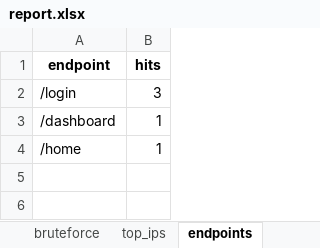
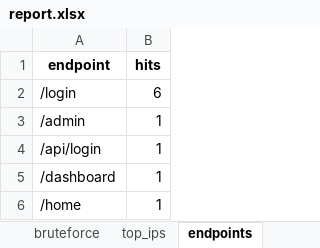
Before and after one commit to AlexPatron71/cyber-log-analysis-python, an Excel workbook: outputs/report.xlsx, sheet endpoints, drawn as a sheet; values as stored, in another font and other column widths than the file's, no borders; the diff names each change by its address in the sheet, - before the commit and + after, or states it on an @@ line.

```diff
--- a/outputs/report.xlsx (sheet endpoints)
+++ b/outputs/report.xlsx (sheet endpoints)
-B2 (hits): 3
+B2 (hits): 6
+row 3: /admin | 1
+row 4: /api/login | 1
```
Also changed, not shown: sheet top_ips, sheet failed_logins, sheet bruteforce, 2 other files.
